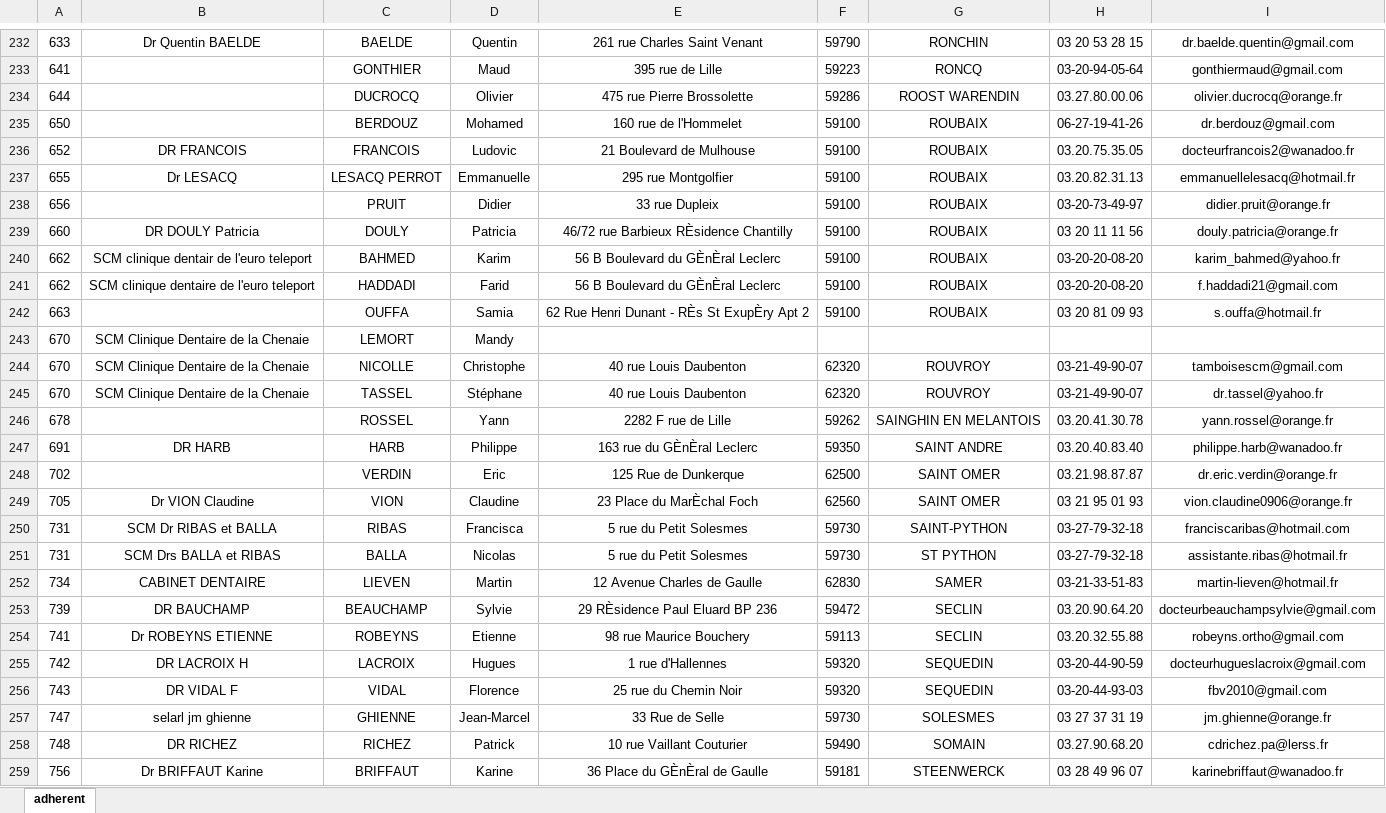
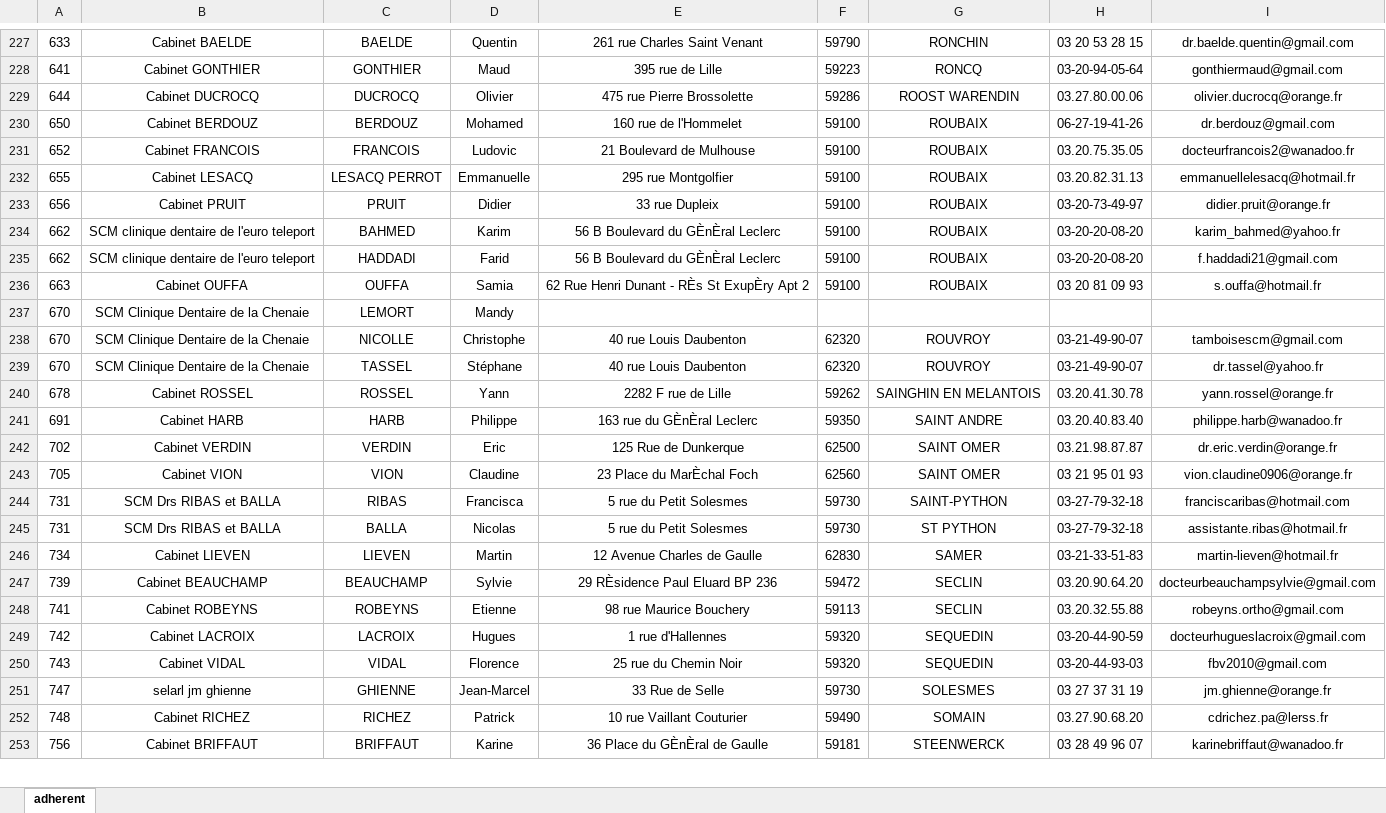
Before and after one commit to Bossanov/aacdor, an Excel workbook: db/adherent.xlsx, sheet adherent, drawn as a sheet; only a part is shown, gaps mark what is left out; values as stored, in another font and other column widths than the file's, no borders; removed rows and columns are numbered as before the commit, all else as after; the diff covers the shown part only; the diff names each change by its address in the sheet, - before the commit and + after, or states it on an @@ line.

```diff
--- a/db/adherent.xlsx (sheet adherent)
+++ b/db/adherent.xlsx (sheet adherent)
-B227: Dr Quentin BAELDE
+B227: Cabinet BAELDE
-B228: (empty)
+B228: Cabinet GONTHIER
-B229: (empty)
+B229: Cabinet DUCROCQ
-B230: (empty)
+B230: Cabinet BERDOUZ
-B231: DR FRANCOIS
+B231: Cabinet FRANCOIS
-B232: Dr LESACQ
+B232: Cabinet LESACQ
-B233: (empty)
+B233: Cabinet PRUIT
-row 239: 660 | DR DOULY Patricia | DOULY | Patricia | 46/72 rue Barbieux RÈsidence Chantilly | 59100 | ROUBAIX | 03 20 11 11 56 | douly.patricia@orange.fr
-B234: SCM clinique dentair de l'euro teleport
+B234: SCM clinique dentaire de l'euro teleport
-B236: (empty)
+B236: Cabinet OUFFA
-B240: (empty)
+B240: Cabinet ROSSEL
-B241: DR HARB
+B241: Cabinet HARB
-B242: (empty)
+B242: Cabinet VERDIN
-B243: Dr VION Claudine
+B243: Cabinet VION
-B244: SCM Dr RIBAS et BALLA
+B244: SCM Drs RIBAS et BALLA
-B245: SCM Drs BALLA et RIBAS
+B245: SCM Drs RIBAS et BALLA
-B246: CABINET DENTAIRE
+B246: Cabinet LIEVEN
-B247: DR BAUCHAMP
+B247: Cabinet BEAUCHAMP
-B248: Dr ROBEYNS ETIENNE
+B248: Cabinet ROBEYNS
-B249: DR LACROIX H
+B249: Cabinet LACROIX
-B250: DR VIDAL F
+B250: Cabinet VIDAL
-B252: DR RICHEZ
+B252: Cabinet RICHEZ
-B253: Dr BRIFFAUT Karine
+B253: Cabinet BRIFFAUT
```
Also changed, not shown: 8 removed rows and 158 edited cells elsewhere in this sheet, 18 other files.
